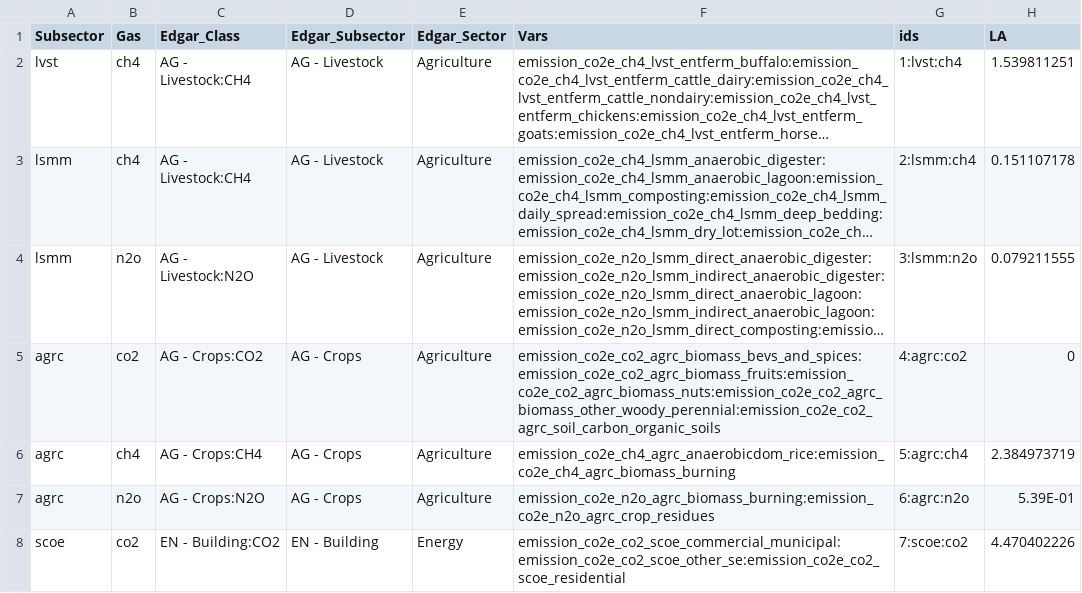
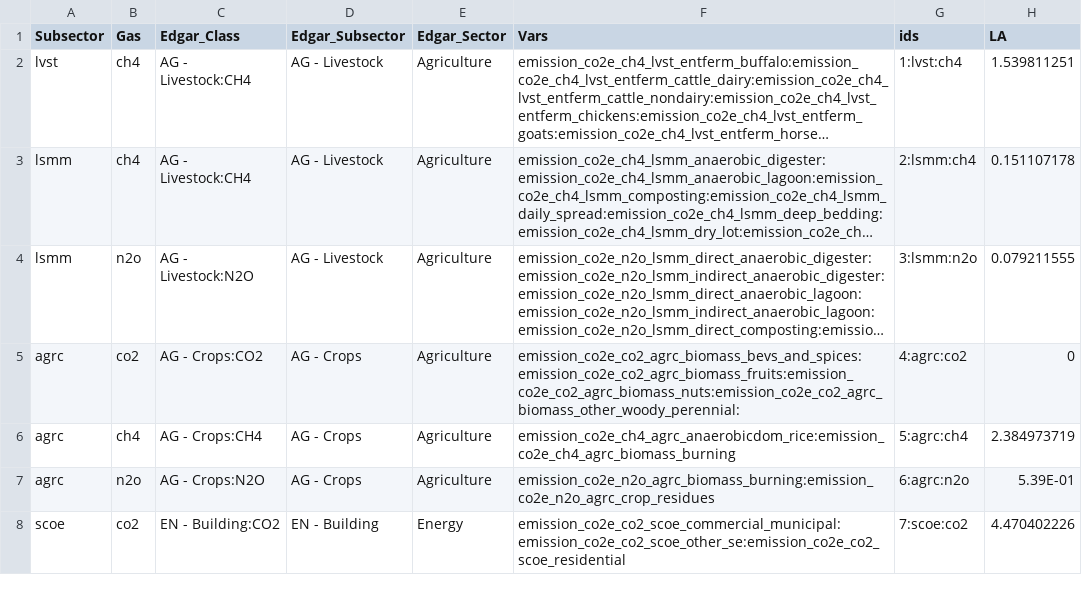
Before and after one commit to sisepuede-framework/ssp_louisiana, a CSV file: 1000_runs_ensamble_postprocessing/cw/emission_targets_louisiana.csv, drawn as a sheet; only a part is shown; long unchanged cells end in …; the diff names each change by its address in the sheet, - before the commit and + after, or states it on an @@ line.

```diff
--- a/1000_runs_ensamble_postprocessing/cw/emission_targets_louisiana.csv
+++ b/1000_runs_ensamble_postprocessing/cw/emission_targets_louisiana.csv
-F5 (Vars): emission_co2e_co2_agrc_biomass_bevs_and_spices:emission_co2e_co2_agrc_biomass_fruits:emission_co2e_co2_agrc_biomass_nuts:emission_co2e_co2_agrc_biomass_other_woody_perennial:emission_co2e_co2_agrc_soil_carbon_organic_soils
+F5 (Vars): emission_co2e_co2_agrc_biomass_bevs_and_spices:emission_co2e_co2_agrc_biomass_fruits:emission_co2e_co2_agrc_biomass_nuts:emission_co2e_co2_agrc_biomass_other_woody_perennial:
```
Also changed, not shown: 5 other files.
